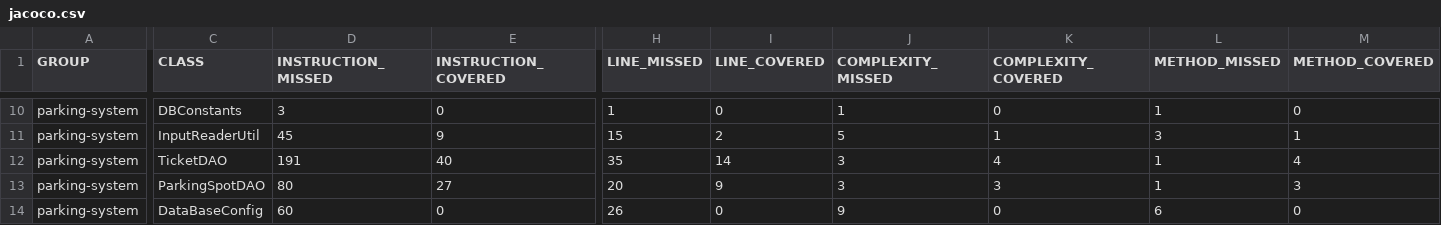
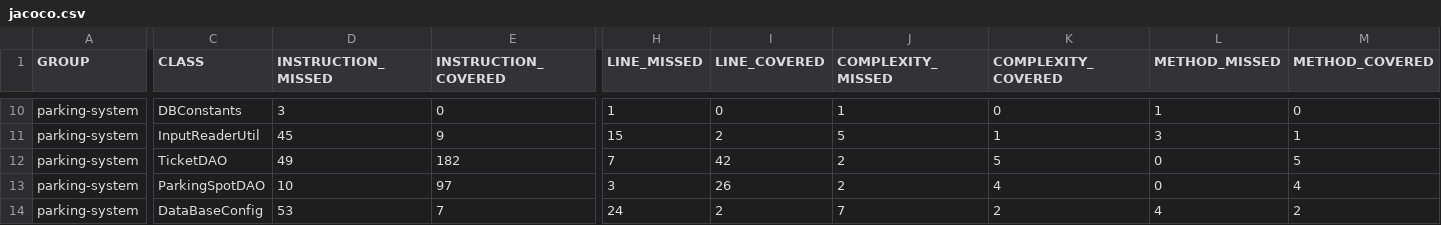
Before and after one commit to Arum4t/parkingsystem, a CSV file: target/site/jacoco/jacoco.csv, drawn as a sheet; only a part is shown, gaps mark what is left out; the diff covers the shown part only; the diff names each change by its address in the sheet, - before the commit and + after, or states it on an @@ line.

```diff
--- a/target/site/jacoco/jacoco.csv
+++ b/target/site/jacoco/jacoco.csv
-D12 (INSTRUCTION_MISSED): 191
+D12 (INSTRUCTION_MISSED): 49
-E12 (INSTRUCTION_COVERED): 40
+E12 (INSTRUCTION_COVERED): 182
-H12 (LINE_MISSED): 35
+H12 (LINE_MISSED): 7
-I12 (LINE_COVERED): 14
+I12 (LINE_COVERED): 42
-J12:J13 (COMPLEXITY_MISSED): 3
+J12:J13 (COMPLEXITY_MISSED): 2
-K12 (COMPLEXITY_COVERED): 4
+K12 (COMPLEXITY_COVERED): 5
-L12:L13 (METHOD_MISSED): 1
+L12:L13 (METHOD_MISSED): 0
-M12 (METHOD_COVERED): 4
+M12 (METHOD_COVERED): 5
-D13 (INSTRUCTION_MISSED): 80
+D13 (INSTRUCTION_MISSED): 10
-E13 (INSTRUCTION_COVERED): 27
+E13 (INSTRUCTION_COVERED): 97
-H13 (LINE_MISSED): 20
+H13 (LINE_MISSED): 3
-I13 (LINE_COVERED): 9
+I13 (LINE_COVERED): 26
-K13 (COMPLEXITY_COVERED): 3
+K13 (COMPLEXITY_COVERED): 4
-M13 (METHOD_COVERED): 3
+M13 (METHOD_COVERED): 4
-D14 (INSTRUCTION_MISSED): 60
+D14 (INSTRUCTION_MISSED): 53
-E14 (INSTRUCTION_COVERED): 0
+E14 (INSTRUCTION_COVERED): 7
-H14 (LINE_MISSED): 26
+H14 (LINE_MISSED): 24
-I14 (LINE_COVERED): 0
+I14 (LINE_COVERED): 2
-J14 (COMPLEXITY_MISSED): 9
+J14 (COMPLEXITY_MISSED): 7
-K14 (COMPLEXITY_COVERED): 0
+K14 (COMPLEXITY_COVERED): 2
-L14 (METHOD_MISSED): 6
+L14 (METHOD_MISSED): 4
-M14 (METHOD_COVERED): 0
+M14 (METHOD_COVERED): 2
```
Also changed, not shown: 28 edited cells elsewhere in this file, 39 other files.
